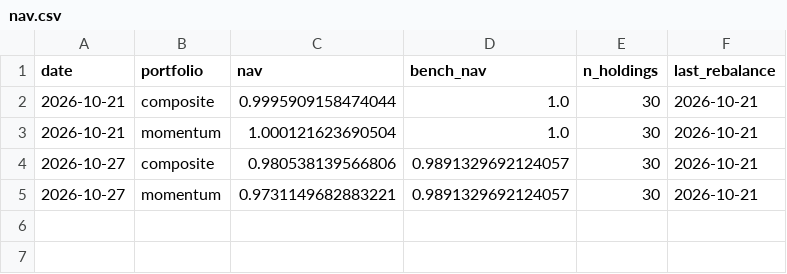
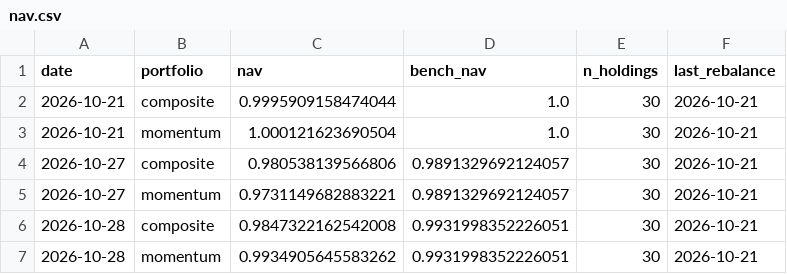
Before and after one commit to uenokai/stock-price-information-collection, a CSV file: data/model_portfolio/nav.csv, drawn as a sheet; the diff names each change by its address in the sheet, - before the commit and + after, or states it on an @@ line.

```diff
--- a/data/model_portfolio/nav.csv
+++ b/data/model_portfolio/nav.csv
+row 6: 2026-10-28 | composite | 0.9847322162542008 | 0.9931998352226051 | 30 | 2026-10-21
+row 7: 2026-10-28 | momentum | 0.9934905645583262 | 0.9931998352226051 | 30 | 2026-10-21
```
Also changed, not shown: data/signal_log.csv, 4 other files.
